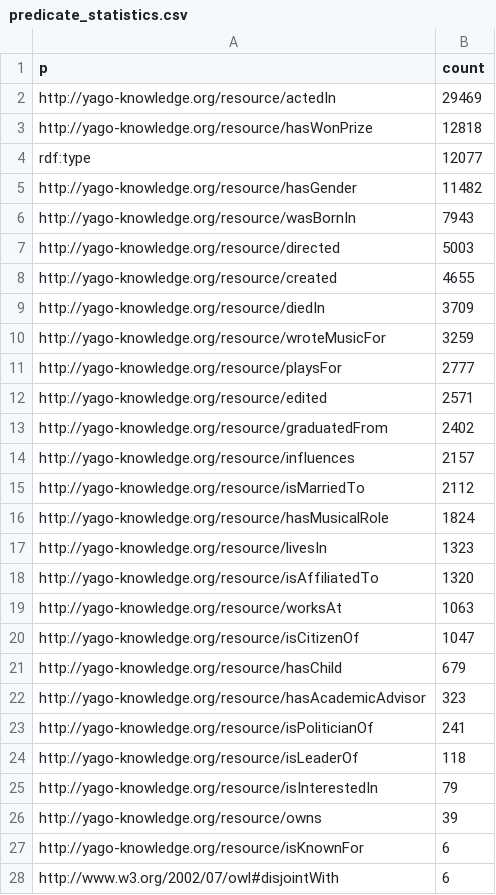
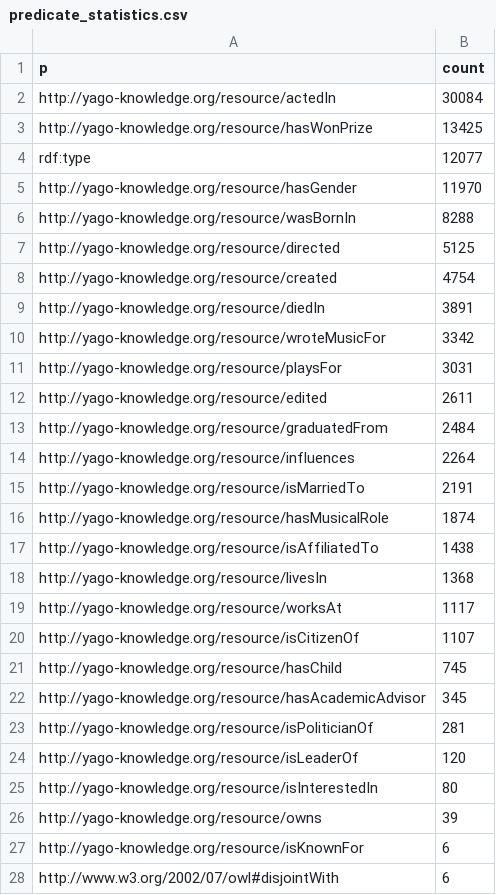
Before and after one commit to RDF-Molecules/kg-embeddings, a CSV file: Yago10_person/with semantics/Statistics (Yago10_person)/predicate_statistics.csv, drawn as a sheet; only a part is shown; the diff covers the shown part only.

```diff
--- a/Yago10_person/with semantics/Statistics (Yago10_person)/predicate_statistics.csv
+++ b/Yago10_person/with semantics/Statistics (Yago10_person)/predicate_statistics.csv
@@ -1,26 +1,26 @@
 p	count
-http://yago-knowledge.org/resource/actedIn	29469
-http://yago-knowledge.org/resource/hasWonPrize	12818
+http://yago-knowledge.org/resource/actedIn	30084
+http://yago-knowledge.org/resource/hasWonPrize	13425
 rdf:type	12077
-http://yago-knowledge.org/resource/hasGender	11482
-http://yago-knowledge.org/resource/wasBornIn	7943
-http://yago-knowledge.org/resource/directed	5003
-http://yago-knowledge.org/resource/created	4655
-http://yago-knowledge.org/resource/diedIn	3709
-http://yago-knowledge.org/resource/wroteMusicFor	3259
-http://yago-knowledge.org/resource/playsFor	2777
-http://yago-knowledge.org/resource/edited	2571
-http://yago-knowledge.org/resource/graduatedFrom	2402
-http://yago-knowledge.org/resource/influences	2157
-http://yago-knowledge.org/resource/isMarriedTo	2112
-http://yago-knowledge.org/resource/hasMusicalRole	1824
-http://yago-knowledge.org/resource/livesIn	1323
-http://yago-knowledge.org/resource/isAffiliatedTo	1320
-http://yago-knowledge.org/resource/worksAt	1063
-http://yago-knowledge.org/resource/isCitizenOf	1047
-http://yago-knowledge.org/resource/hasChild	679
-http://yago-knowledge.org/resource/hasAcademicAdvisor	323
-http://yago-knowledge.org/resource/isPoliticianOf	241
-http://yago-knowledge.org/resource/isLeaderOf	118
-http://yago-knowledge.org/resource/isInterestedIn	79
+http://yago-knowledge.org/resource/hasGender	11970
+http://yago-knowledge.org/resource/wasBornIn	8288
+http://yago-knowledge.org/resource/directed	5125
+http://yago-knowledge.org/resource/created	4754
+http://yago-knowledge.org/resource/diedIn	3891
+http://yago-knowledge.org/resource/wroteMusicFor	3342
+http://yago-knowledge.org/resource/playsFor	3031
+http://yago-knowledge.org/resource/edited	2611
+http://yago-knowledge.org/resource/graduatedFrom	2484
+http://yago-knowledge.org/resource/influences	2264
+http://yago-knowledge.org/resource/isMarriedTo	2191
+http://yago-knowledge.org/resource/hasMusicalRole	1874
+http://yago-knowledge.org/resource/isAffiliatedTo	1438
+http://yago-knowledge.org/resource/livesIn	1368
+http://yago-knowledge.org/resource/worksAt	1117
+http://yago-knowledge.org/resource/isCitizenOf	1107
+http://yago-knowledge.org/resource/hasChild	745
+http://yago-knowledge.org/resource/hasAcademicAdvisor	345
+http://yago-knowledge.org/resource/isPoliticianOf	281
+http://yago-knowledge.org/resource/isLeaderOf	120
+http://yago-knowledge.org/resource/isInterestedIn	80
 http://yago-knowledge.org/resource/owns	39
```
Also changed, not shown: 2 added rows elsewhere in this file, Yago10_person/with semantics/Statistics (Yago10_person)/subject_statistics.csv, 3 other files.
